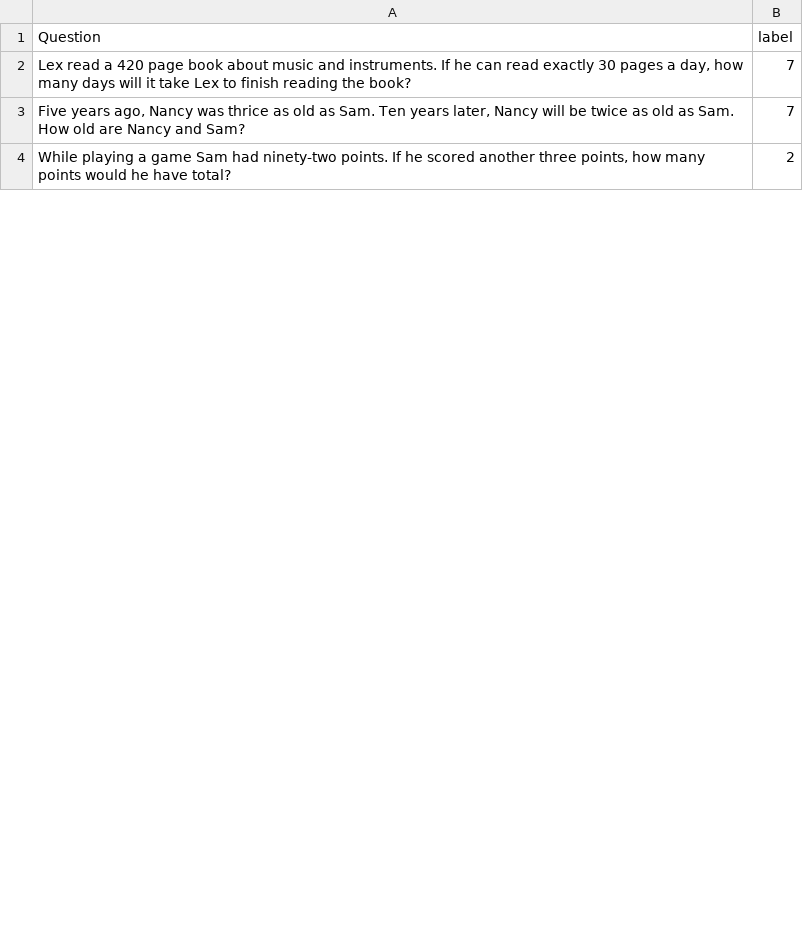
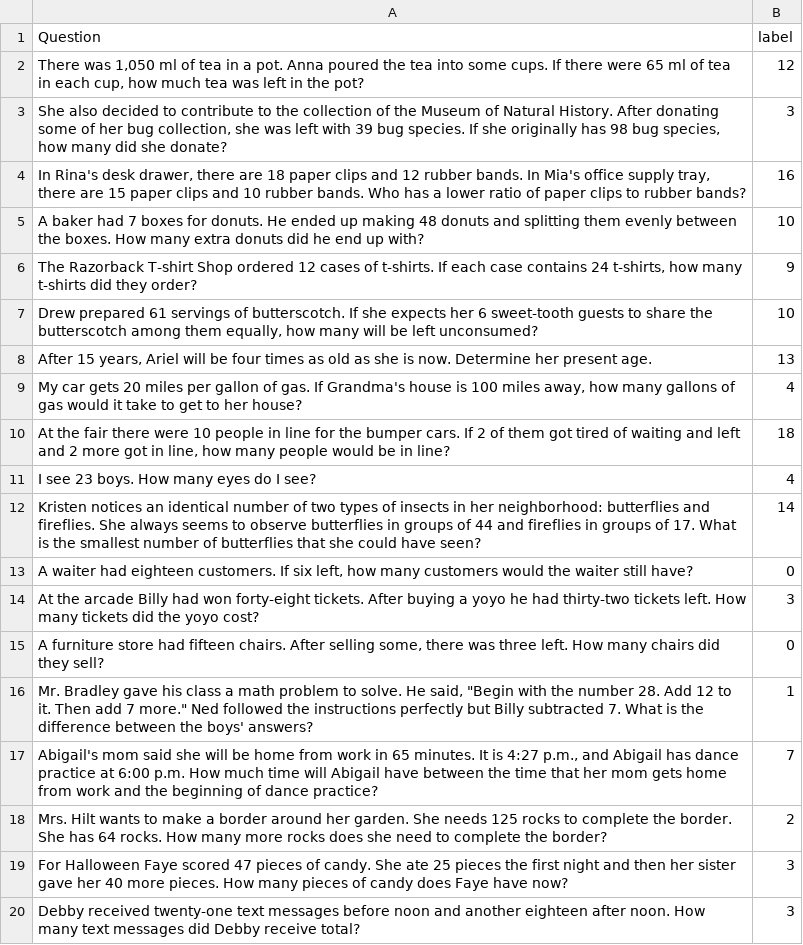
Before and after one commit to Akirahai/AI4SOL_KC, a CSV file: data_first_ver/100_test_set_asdiv.csv, drawn as a sheet; only a part is shown; the diff covers the shown part only.

```diff
--- a/data_first_ver/100_test_set_asdiv.csv
+++ b/data_first_ver/100_test_set_asdiv.csv
@@ -1,4 +1,20 @@
 Question,label
-"Lex read a 420 page book about music and instruments. If he can read exactly 30 pages a day, how many days will it take Lex to finish reading the book?",7
-"Five years ago, Nancy was thrice as old as Sam. Ten years later, Nancy will be twice as old as Sam. How old are Nancy and Sam?",7
-"While playing a game Sam had ninety-two points. If he scored another three points, how many points would he have total?",2
+"There was 1,050 ml of tea in a pot. Anna poured the tea into some cups. If there were 65 ml of tea in each cup, how much tea was left in the pot?",12
+"She also decided to contribute to the collection of the Museum of Natural History. After donating some of her bug collection, she was left with 39 bug species. If she originally has 98 bug species, how many did she donate?",3
+"In Rina's desk drawer, there are 18 paper clips and 12 rubber bands. In Mia's office supply tray, there are 15 paper clips and 10 rubber bands. Who has a lower ratio of paper clips to rubber bands?",16
+A baker had 7 boxes for donuts. He ended up making 48 donuts and splitting them evenly between the boxes. How many extra donuts did he end up with?,10
+"The Razorback T-shirt Shop ordered 12 cases of t-shirts. If each case contains 24 t-shirts, how many t-shirts did they order?",9
+"Drew prepared 61 servings of butterscotch. If she expects her 6 sweet-tooth guests to share the butterscotch among them equally, how many will be left unconsumed?",10
+"After 15 years, Ariel will be four times as old as she is now. Determine her present age.",13
+"My car gets 20 miles per gallon of gas. If Grandma's house is 100 miles away, how many gallons of gas would it take to get to her house?",4
+"At the fair there were 10 people in line for the bumper cars. If 2 of them got tired of waiting and left and 2 more got in line, how many people would be in line?",18
+I see 23 boys. How many eyes do I see?,4
+Kristen notices an identical number of two types of insects in her neighborhood: butterflies and fireflies. She always seems to observe butterflies in groups of 44 and fireflies in groups of 17. What is the smallest number of butterflies that she could have seen?,14
+"A waiter had eighteen customers. If six left, how many customers would the waiter still have?",0
+At the arcade Billy had won forty-eight tickets. After buying a yoyo he had thirty-two tickets left. How many tickets did the yoyo cost?,3
+"A furniture store had fifteen chairs. After selling some, there was three left. How many chairs did they sell?",0
+"Mr. Bradley gave his class a math problem to solve. He said, ""Begin with the number 28. Add 12 to it. Then add 7 more."" Ned followed the instructions perfectly but Billy subtracted 7. What is the difference between the boys' answers?",1
+"Abigail's mom said she will be home from work in 65 minutes. It is 4:27 p.m., and Abigail has dance practice at 6:00 p.m. How much time will Abigail have between the time that her mom gets home from work and the beginning of dance practice?",7
+Mrs. Hilt wants to make a border around her garden. She needs 125 rocks to complete the border. She has 64 rocks. How many more rocks does she need to complete the border?,2
+For Halloween Faye scored 47 pieces of candy. She ate 25 pieces the first night and then her sister gave her 40 more pieces. How many pieces of candy does Faye have now?,3
+Debby received twenty-one text messages before noon and another eighteen after noon. How many text messages did Debby receive total?,3
```
Also changed, not shown: 31 added rows, 24 removed rows and 11 edited cells elsewhere in this file, data_first_ver/42_test_set_asdiv.csv, data_first_ver/50_test_set_asdiv.csv, 7 other files.
